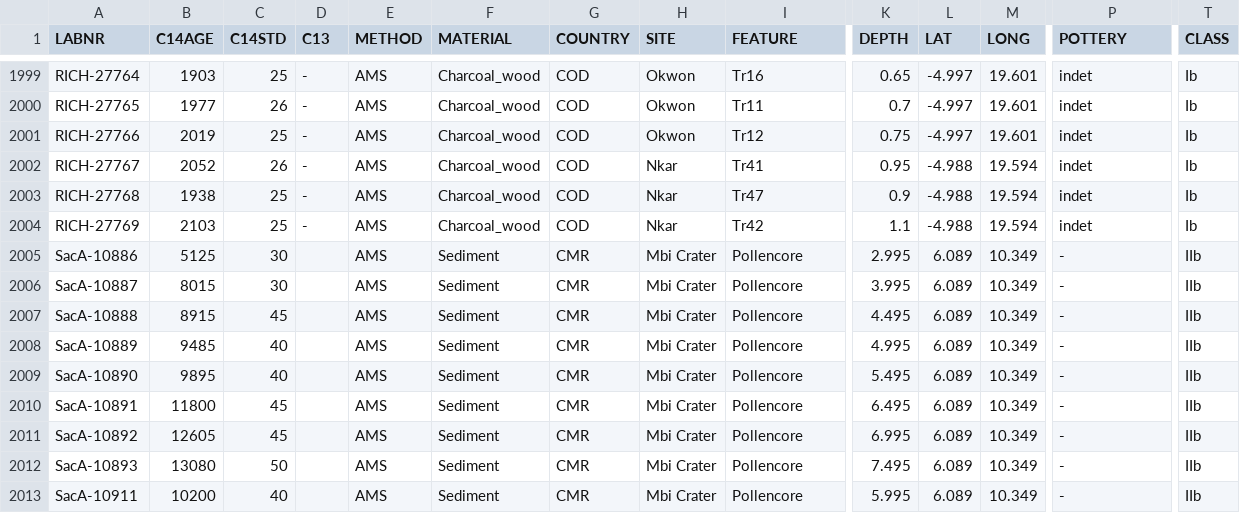
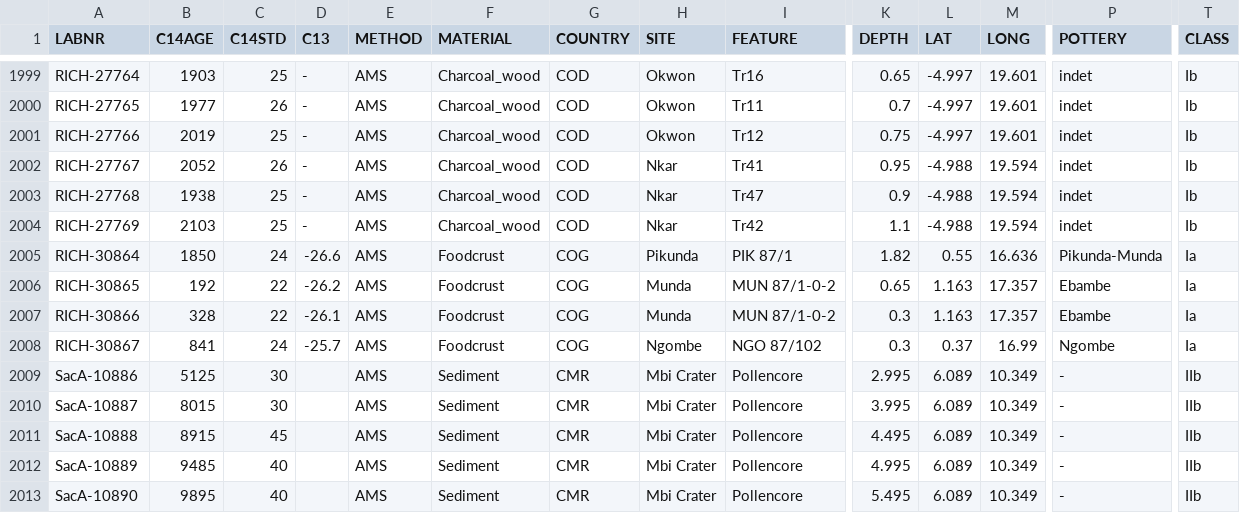
Before and after one commit to dirkseidensticker/aDRAC, a CSV file: aDRAC.csv, drawn as a sheet; only a part is shown, gaps mark what is left out; the shorter side is filled out with more unchanged rows; rows hold the shown columns only; the diff names each change by its address in the sheet, - before the commit and + after, or states it on an @@ line.

```diff
--- a/aDRAC.csv
+++ b/aDRAC.csv
+row 2005: RICH-30864 | 1850 | 24 | -26.6 | AMS | Foodcrust | COG | Pikunda | PIK 87/1 | 1.82 | 0.55 | 16.636 | Pikunda-Munda | Ia
+row 2006: RICH-30865 | 192 | 22 | -26.2 | AMS | Foodcrust | COG | Munda | MUN 87/1-0-2 | 0.65 | 1.163 | 17.357 | Ebambe | Ia
+row 2007: RICH-30866 | 328 | 22 | -26.1 | AMS | Foodcrust | COG | Munda | MUN 87/1-0-2 | 0.3 | 1.163 | 17.357 | Ebambe | Ia
+row 2008: RICH-30867 | 841 | 24 | -25.7 | AMS | Foodcrust | COG | Ngombe | NGO 87/102 | 0.3 | 0.37 | 16.99 | Ngombe | Ia
```
Also changed, not shown: 6 other files.
